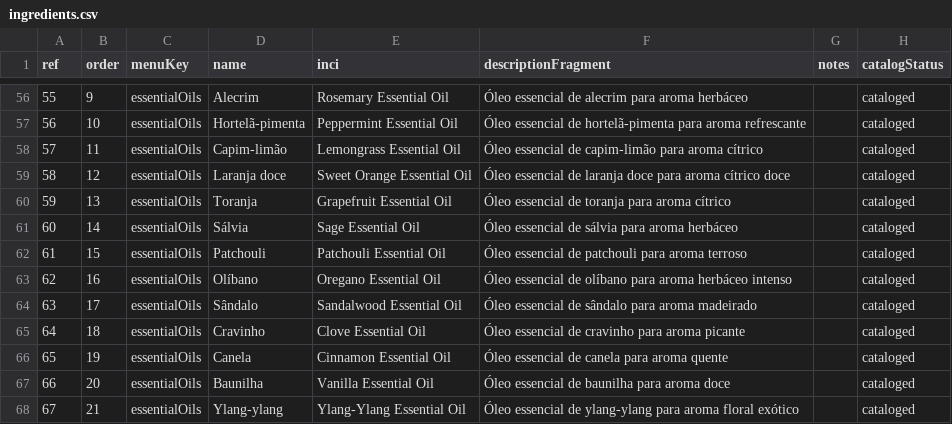
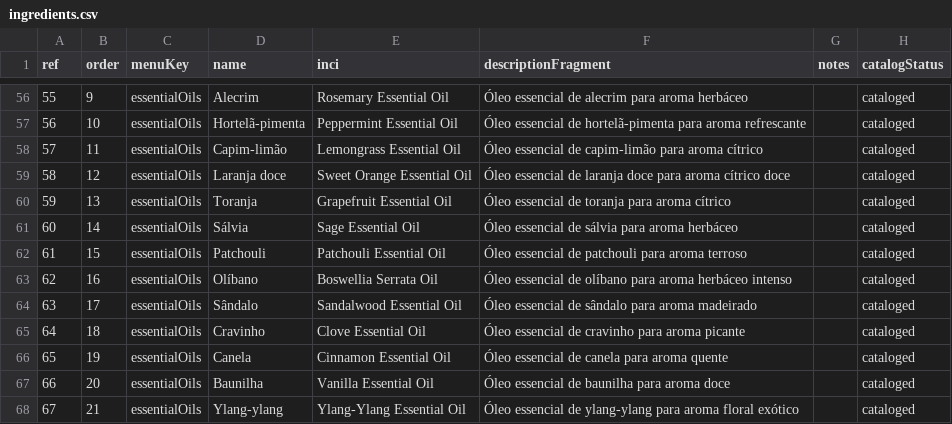
Before and after one commit to eliaspc2/Saponify, a CSV file: dist/data/ingredients.csv, drawn as a sheet; only a part is shown, gaps mark what is left out; the diff names each change by its address in the sheet, - before the commit and + after, or states it on an @@ line.

Commit message:
openai manual fix + other 2

```diff
--- a/dist/data/ingredients.csv
+++ b/dist/data/ingredients.csv
-E63 (inci): Oregano Essential Oil
+E63 (inci): Boswellia Serrata Oil
```
Also changed, not shown: public/data/ingredients.csv, 7 other files.
